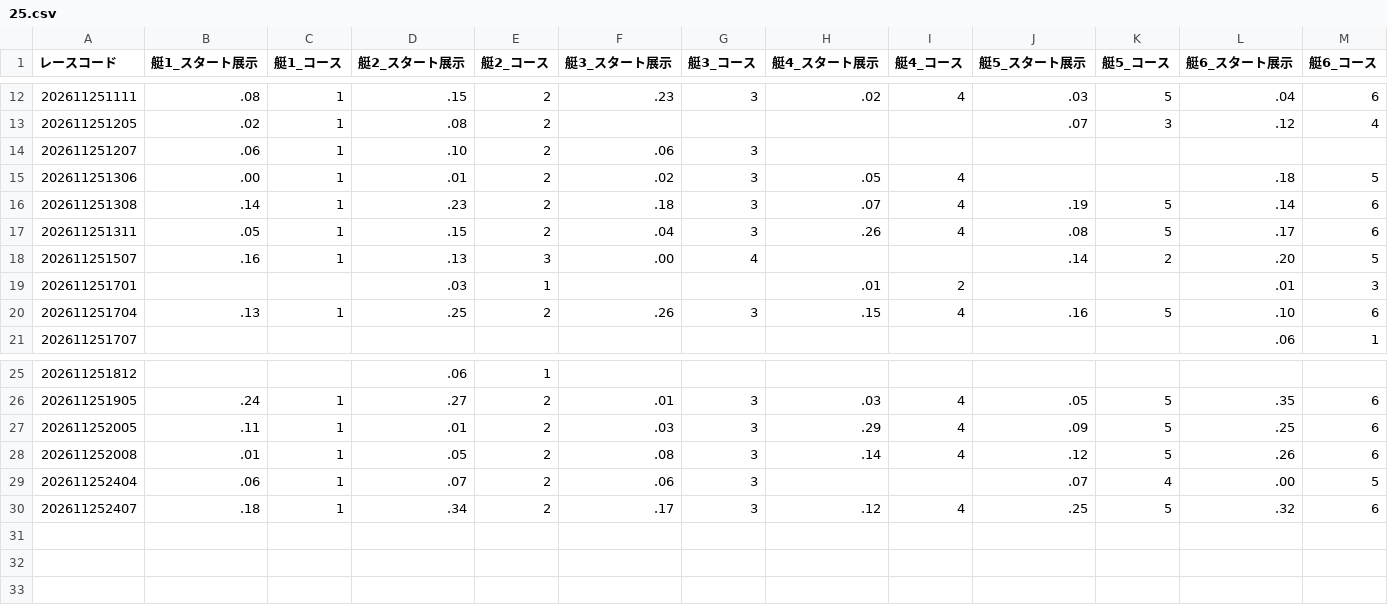
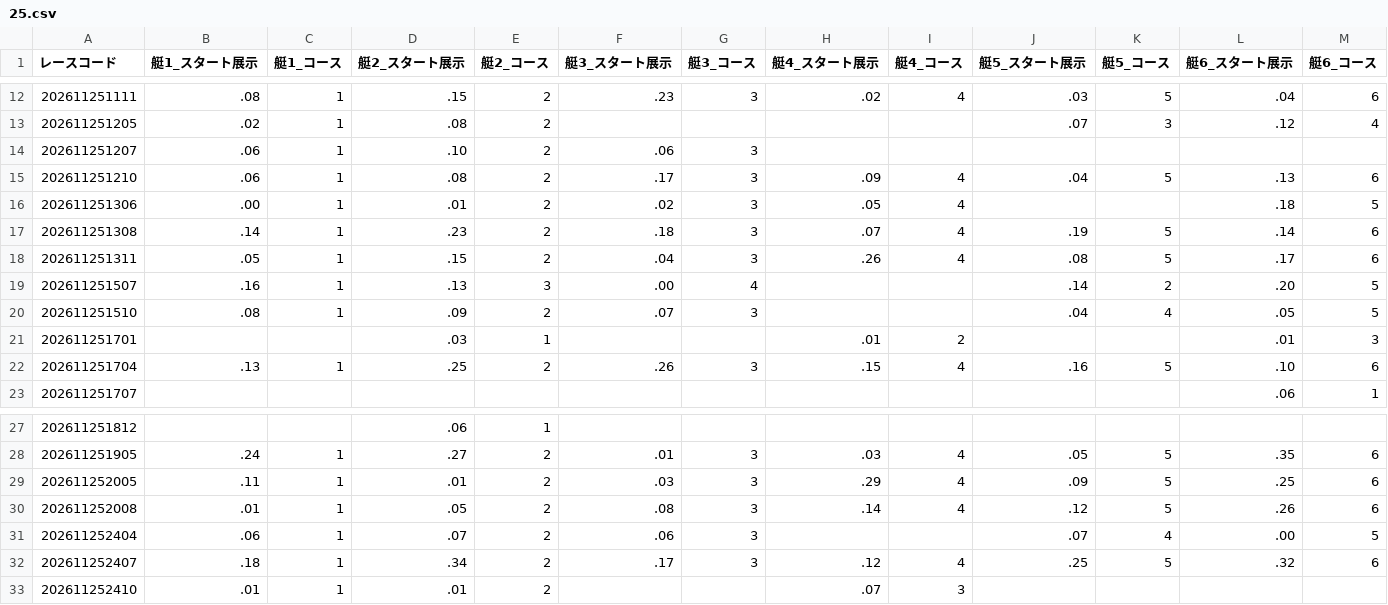
Before and after one commit to crm01300816/boat-analytics, a CSV file: public/data/previews/stt/2026/11/25.csv, drawn as a sheet; only a part is shown, gaps mark what is left out; rows hold the shown columns only; the diff names each change by its address in the sheet, - before the commit and + after, or states it on an @@ line.

```diff
--- a/public/data/previews/stt/2026/11/25.csv
+++ b/public/data/previews/stt/2026/11/25.csv
+row 15: 202611251210 | .06 | 1 | .08 | 2 | .17 | 3 | .09 | 4 | .04 | 5 | .13 | 6
+row 20: 202611251510 | .08 | 1 | .09 | 2 | .07 | 3 |  |  | .04 | 4 | .05 | 5
+row 33: 202611252410 | .01 | 1 | .01 | 2 |  |  | .07 | 3
```
Also changed, not shown: public/data/previews/od3/2026/11/25.csv, public/data/previews/sui/2026/11/25.csv, 1 other file.
